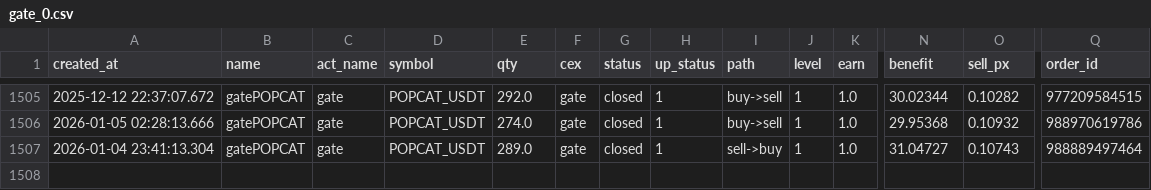
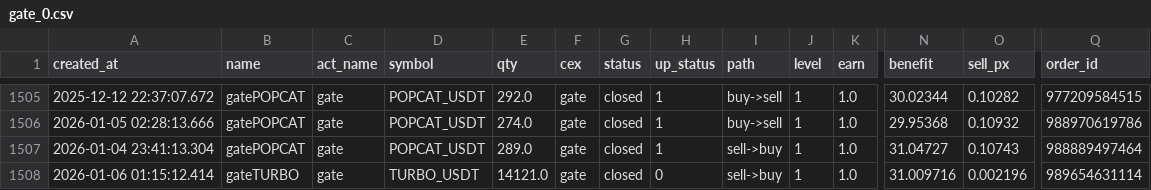
Before and after one commit to meme2046/data, a CSV file: gate_0.csv, drawn as a sheet; only a part is shown, gaps mark what is left out; rows hold the shown columns only; the diff names each change by its address in the sheet, - before the commit and + after, or states it on an @@ line.

```diff
--- a/gate_0.csv
+++ b/gate_0.csv
+row 1508: 2026-01-06 01:15:12.414 | gateTURBO | gate | TURBO_USDT | 14121.0 | gate | closed | 0 | sell->buy | 1 | 1.0 | 31.009716 | 0.002196 | 989654631114
```
Also changed, not shown: 1 other file.
